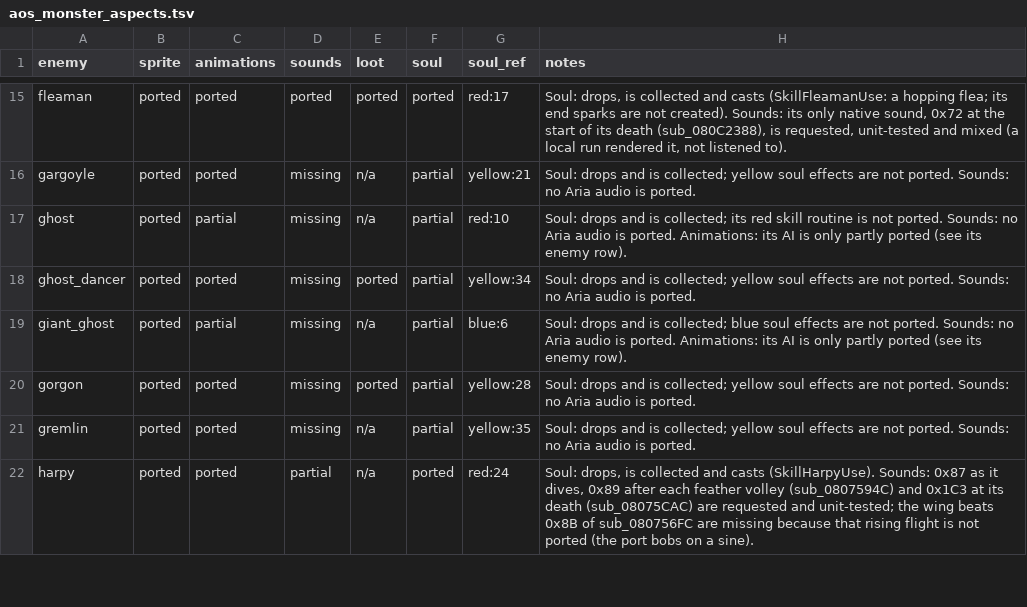
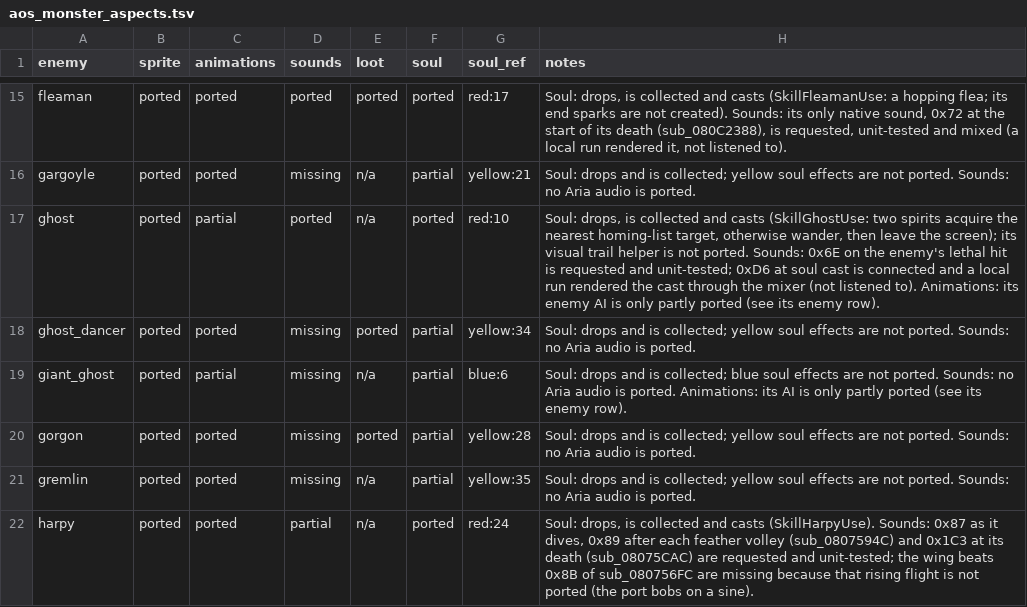
Before and after one commit to wozt/metroidvania, a TSV file: data/native_parity/aos_monster_aspects.tsv, drawn as a sheet; only a part is shown, gaps mark what is left out.

```diff
--- a/data/native_parity/aos_monster_aspects.tsv
+++ b/data/native_parity/aos_monster_aspects.tsv
@@ -16,3 +16,3 @@ fleaman	ported	ported	ported	ported	ported	red:17	Soul: drops, is collected and
 gargoyle	ported	ported	missing	n/a	partial	yellow:21	Soul: drops and is collected; yellow soul effects are not ported. Sounds: no Aria audio is ported.
-ghost	ported	partial	missing	n/a	partial	red:10	Soul: drops and is collected; its red skill routine is not ported. Sounds: no Aria audio is ported. Animations: its AI is only partly ported (see its enemy row).
+ghost	ported	partial	ported	n/a	ported	red:10	Soul: drops, is collected and casts (SkillGhostUse: two spirits acquire the nearest homing-list target, otherwise wander, then leave the screen); its visual trail helper is not ported. Sounds: 0x6E on the enemy's lethal hit is requested and unit-tested; 0xD6 at soul cast is connected and a local run rendered the cast through the mixer (not listened to). Animations: its enemy AI is only partly ported (see its enemy row).
 ghost_dancer	ported	ported	missing	ported	partial	yellow:34	Soul: drops and is collected; yellow soul effects are not ported. Sounds: no Aria audio is ported.
```
Also changed, not shown: data/native_parity/annotations.tsv, data/native_parity/aos_unassigned_routines.tsv, 12 other files.
